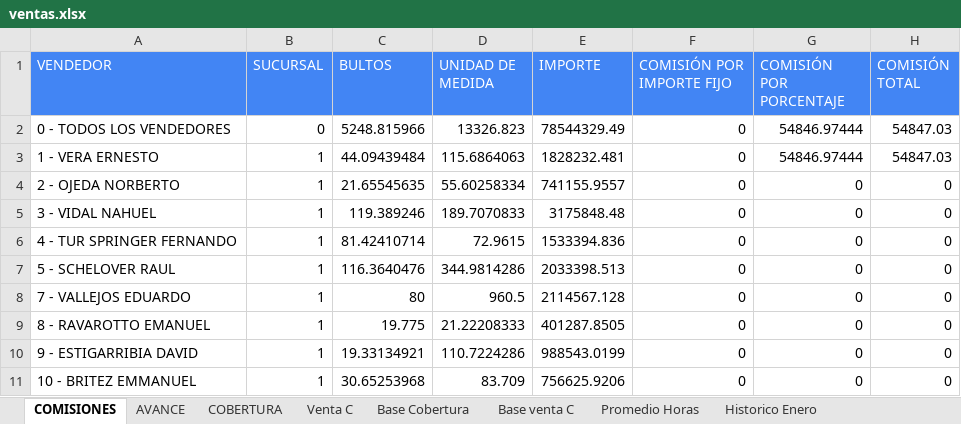
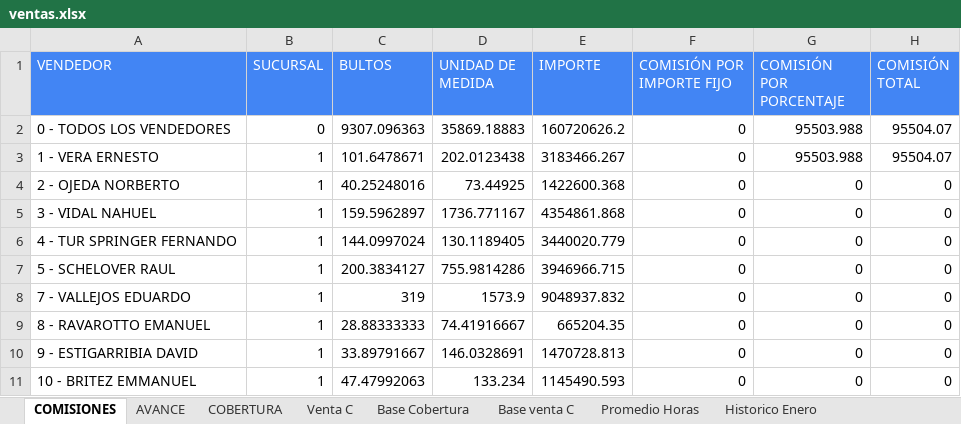
Before and after one commit to cesartrix/Avanve-ventas, an Excel workbook: data/ventas.xlsx, sheet COMISIONES, drawn as a sheet; only a part is shown; values as stored, in another font and other column widths than the file's, no borders; the diff covers the shown part only; the diff names each change by its address in the sheet, - before the commit and + after, or states it on an @@ line.

```diff
--- a/data/ventas.xlsx (sheet COMISIONES)
+++ b/data/ventas.xlsx (sheet COMISIONES)
-C2 (BULTOS): 5248.815966
+C2 (BULTOS): 9307.096363
-D2 (UNIDAD DE MEDIDA): 13326.823
+D2 (UNIDAD DE MEDIDA): 35869.18883
-E2 (IMPORTE): 78544329.49
+E2 (IMPORTE): 160720626.2
-G2:G3 (COMISIÓN POR PORCENTAJE): 54846.97444
+G2:G3 (COMISIÓN POR PORCENTAJE): 95503.988
-H2:H3 (COMISIÓN TOTAL): 54847.03
+H2:H3 (COMISIÓN TOTAL): 95504.07
-C3 (BULTOS): 44.09439484
+C3 (BULTOS): 101.6478671
-D3 (UNIDAD DE MEDIDA): 115.6864063
+D3 (UNIDAD DE MEDIDA): 202.0123438
-E3 (IMPORTE): 1828232.481
+E3 (IMPORTE): 3183466.267
-C4 (BULTOS): 21.65545635
+C4 (BULTOS): 40.25248016
-D4 (UNIDAD DE MEDIDA): 55.60258334
+D4 (UNIDAD DE MEDIDA): 73.44925
-E4 (IMPORTE): 741155.9557
+E4 (IMPORTE): 1422600.368
-C5 (BULTOS): 119.389246
+C5 (BULTOS): 159.5962897
-D5 (UNIDAD DE MEDIDA): 189.7070833
+D5 (UNIDAD DE MEDIDA): 1736.771167
-E5 (IMPORTE): 3175848.48
+E5 (IMPORTE): 4354861.868
-C6 (BULTOS): 81.42410714
+C6 (BULTOS): 144.0997024
-D6 (UNIDAD DE MEDIDA): 72.9615
+D6 (UNIDAD DE MEDIDA): 130.1189405
-E6 (IMPORTE): 1533394.836
+E6 (IMPORTE): 3440020.779
-C7 (BULTOS): 116.3640476
+C7 (BULTOS): 200.3834127
-D7 (UNIDAD DE MEDIDA): 344.9814286
+D7 (UNIDAD DE MEDIDA): 755.9814286
-E7 (IMPORTE): 2033398.513
+E7 (IMPORTE): 3946966.715
-C8 (BULTOS): 80
+C8 (BULTOS): 319
-D8 (UNIDAD DE MEDIDA): 960.5
+D8 (UNIDAD DE MEDIDA): 1573.9
-E8 (IMPORTE): 2114567.128
+E8 (IMPORTE): 9048937.832
-C9 (BULTOS): 19.775
+C9 (BULTOS): 28.88333333
-D9 (UNIDAD DE MEDIDA): 21.22208333
+D9 (UNIDAD DE MEDIDA): 74.41916667
-E9 (IMPORTE): 401287.8505
+E9 (IMPORTE): 665204.35
-C10 (BULTOS): 19.33134921
+C10 (BULTOS): 33.89791667
-D10 (UNIDAD DE MEDIDA): 110.7224286
+D10 (UNIDAD DE MEDIDA): 146.0328691
-E10 (IMPORTE): 988543.0199
+E10 (IMPORTE): 1470728.813
-C11 (BULTOS): 30.65253968
+C11 (BULTOS): 47.47992063
-D11 (UNIDAD DE MEDIDA): 83.709
+D11 (UNIDAD DE MEDIDA): 133.234
-E11 (IMPORTE): 756625.9206
+E11 (IMPORTE): 1145490.593
```
Also changed, not shown: 4 added rows and 81 edited cells elsewhere in this sheet, sheet Base Cobertura, sheet AVANCE, sheet COBERTURA, formulas that keep their value, hidden cells.
